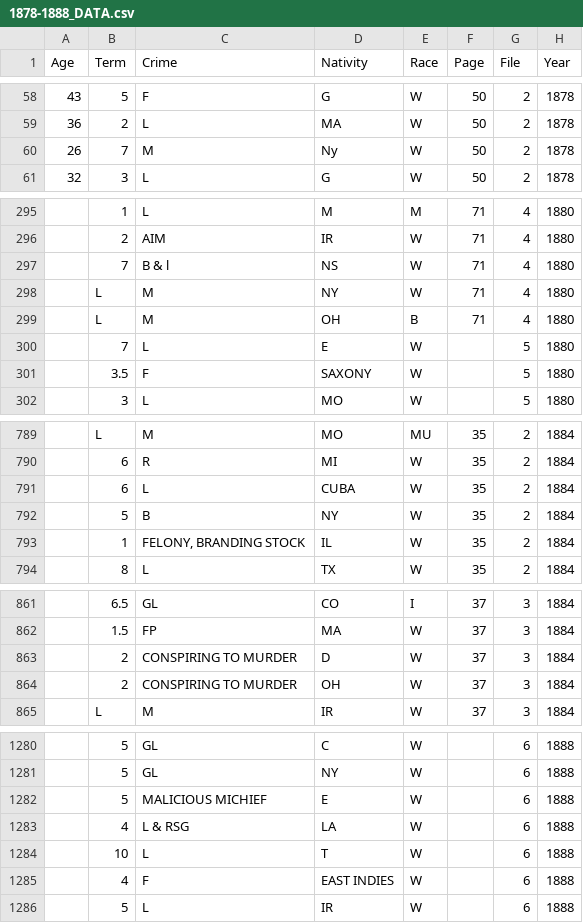
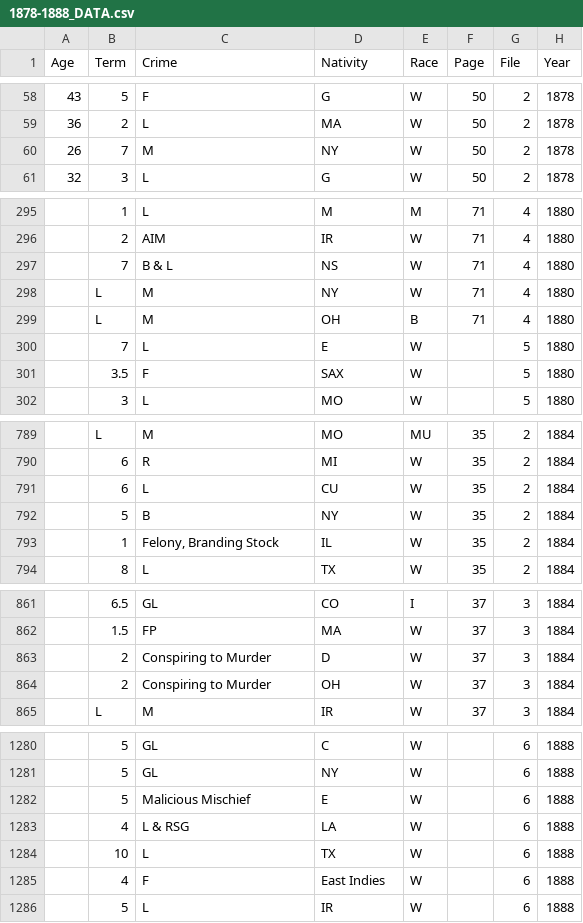
Before and after one commit to SamAndrew27/prison_project, a CSV file: data/1878-1888_DATA.csv, drawn as a sheet; only a part is shown, gaps mark what is left out; the diff covers the shown part only.

```diff
--- a/data/1878-1888_DATA.csv
+++ b/data/1878-1888_DATA.csv
@@ -59,3 +59,3 @@ Age,Term,Crime,Nativity,Race,Page,File,Year
 36,2,L,MA,W,50,2,1878
-26,7,M,Ny,W,50,2,1878
+26,7,M,NY,W,50,2,1878
 32,3,L,G,W,50,2,1878
@@ -296,3 +296,3 @@ Age,Term,Crime,Nativity,Race,Page,File,Year
 ,2,AIM,IR,W,71,4,1880
-,7,B & l,NS,W,71,4,1880
+,7,B & L,NS,W,71,4,1880
 ,L,M,NY,W,71,4,1880
@@ -300,3 +300,3 @@ Age,Term,Crime,Nativity,Race,Page,File,Year
 ,7,L,E,W,,5,1880
-,3.5,F,SAXONY,W,,5,1880
+,3.5,F,SAX,W,,5,1880
 ,3,L,MO,W,,5,1880
@@ -790,5 +790,5 @@ Age,Term,Crime,Nativity,Race,Page,File,Year
 ,6,R,MI,W,35,2,1884
-,6,L,CUBA,W,35,2,1884
+,6,L,CU,W,35,2,1884
 ,5,B,NY,W,35,2,1884
-,1,"FELONY, BRANDING STOCK",IL,W,35,2,1884
+,1,"Felony, Branding Stock",IL,W,35,2,1884
 ,8,L,TX,W,35,2,1884
@@ -862,4 +862,4 @@ Age,Term,Crime,Nativity,Race,Page,File,Year
 ,1.5,FP,MA,W,37,3,1884
-,2,CONSPIRING TO MURDER,D ,W,37,3,1884
-,2,CONSPIRING TO MURDER,OH,W,37,3,1884
+,2,Conspiring to Murder,D ,W,37,3,1884
+,2,Conspiring to Murder,OH,W,37,3,1884
 ,L,M,IR,W,37,3,1884
@@ -1281,6 +1281,6 @@ Age,Term,Crime,Nativity,Race,Page,File,Year
 ,5,GL,NY,W,,6,1888
-,5,MALICIOUS MICHIEF,E,W,,6,1888
+,5,Malicious Mischief,E,W,,6,1888
 ,4,L & RSG,LA,W,,6,1888
-,10,L,T,W,,6,1888
-,4,F,EAST INDIES,W,,6,1888
+,10,L,TX,W,,6,1888
+,4,F,East Indies,W,,6,1888
 ,5,L,IR,W,,6,1888
```
Also changed, not shown: 32 edited cells elsewhere in this file, data/1878-1888_LEGEND.csv, 3 other files.
